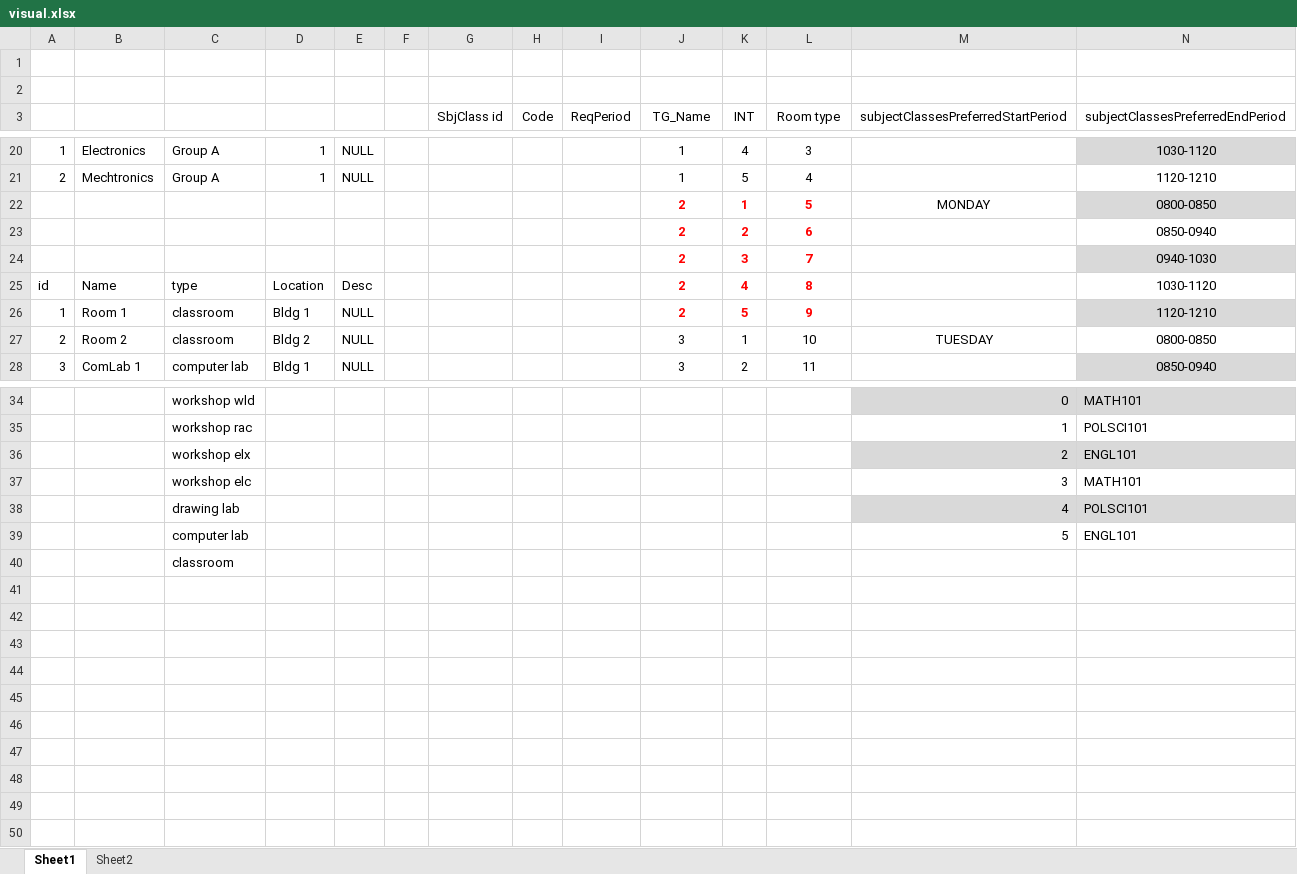
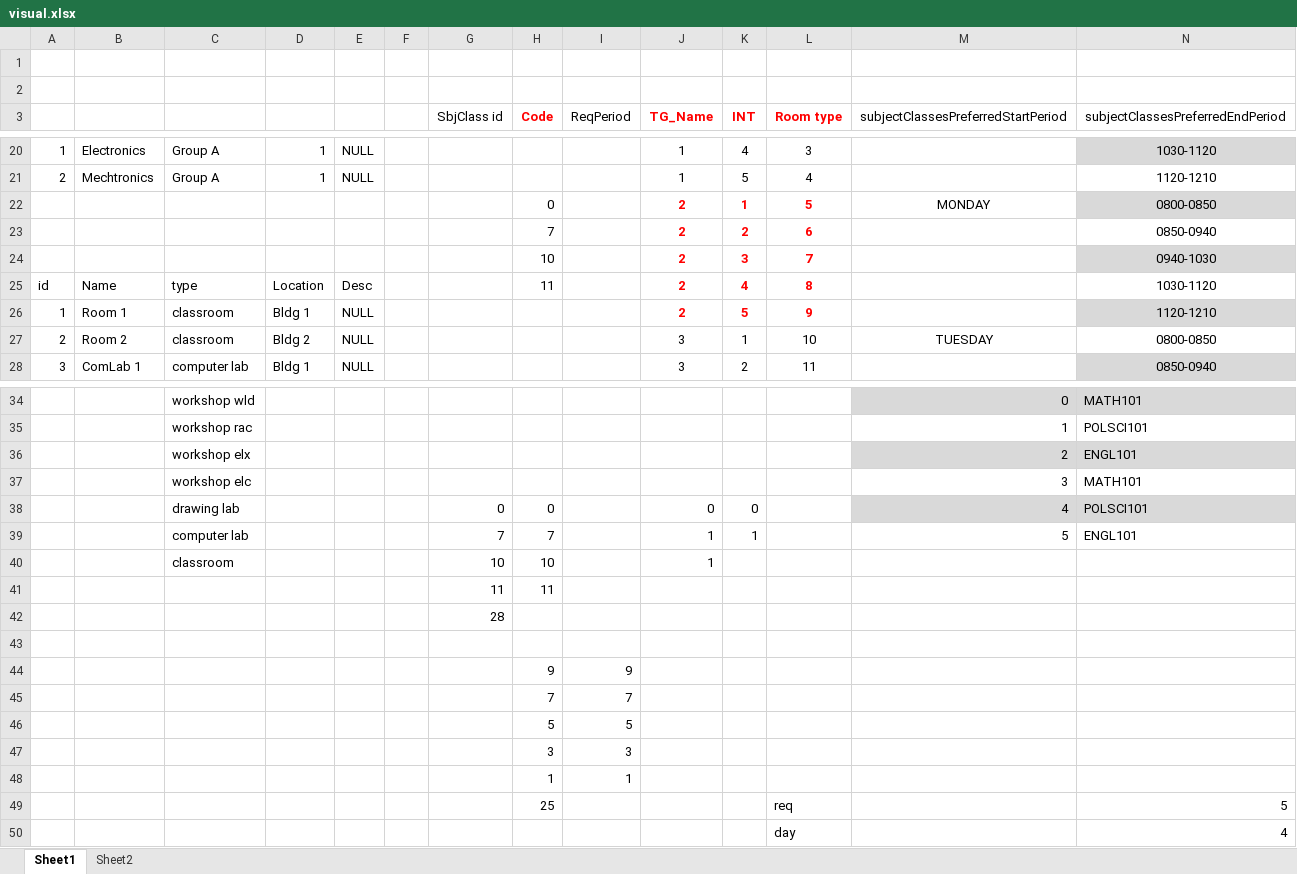
Before and after one commit to ercson-R8/vet-css, an Excel workbook: csv/visual.xlsx, sheet Sheet1, drawn as a sheet; only a part is shown, gaps mark what is left out; values as stored, in another font and other column widths than the file's, no borders; addresses are those after the commit; rows hold the shown columns only; the diff names each change by its address in the sheet, - before the commit and + after, or states it on an @@ line.

```diff
--- a/csv/visual.xlsx (sheet Sheet1)
+++ b/csv/visual.xlsx (sheet Sheet1)
@@ H3 bold: off → on, text colour: black → #FF0000 @@
@@ J3:L3 bold: off → on, text colour: black → #FF0000 @@
-H22 (Code): (empty)
+H22 (Code): 0
-H23 (Code): (empty)
+H23 (Code): 7
-H24 (Code): (empty)
+H24 (Code): 10
-H25 (Code): (empty)
+H25 (Code): 11
-G38 (SbjClass id): (empty)
+G38 (SbjClass id): 0
-H38 (Code): (empty)
+H38 (Code): 0
-J38 (TG_Name): (empty)
+J38 (TG_Name): 0
-K38 (INT): (empty)
+K38 (INT): 0
-G39 (SbjClass id): (empty)
+G39 (SbjClass id): 7
-H39 (Code): (empty)
+H39 (Code): 7
-J39 (TG_Name): (empty)
+J39 (TG_Name): 1
-K39 (INT): (empty)
+K39 (INT): 1
+row 40:  |  | classroom |  |  |  | 10 | 10 |  | 1
+row 41:  |  |  |  |  |  | 11 | 11
+row 42:  |  |  |  |  |  | 28
-C43: classroom
+C43: (empty)
+row 44:  |  |  |  |  |  |  | 9 | 9
+row 45:  |  |  |  |  |  |  | 7 | 7
+row 46:  |  |  |  |  |  |  | 5 | 5
+row 47:  |  |  |  |  |  |  | 3 | 3
+row 48:  |  |  |  |  |  |  | 1 | 1
+row 49:  |  |  |  |  |  |  | 25 |  |  |  | req |  | 5
+row 50:  |  |  |  |  |  |  |  |  |  |  | day |  | 4
```
Also changed, not shown: sheet Sheet2, 14 other files.
